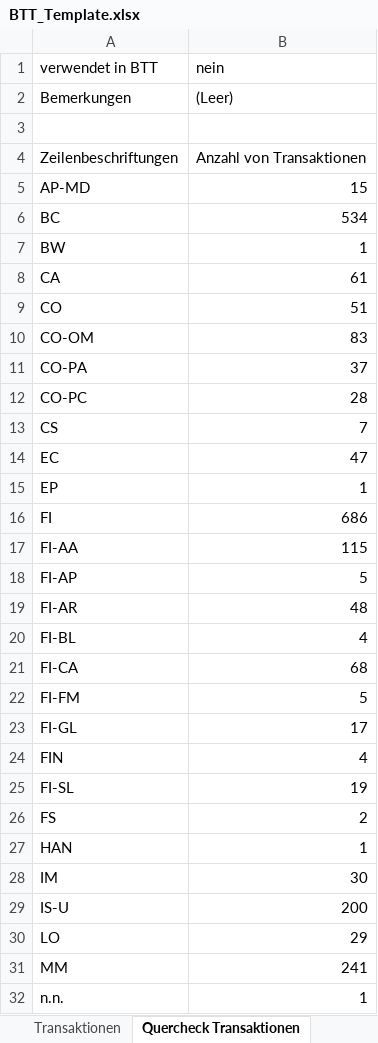
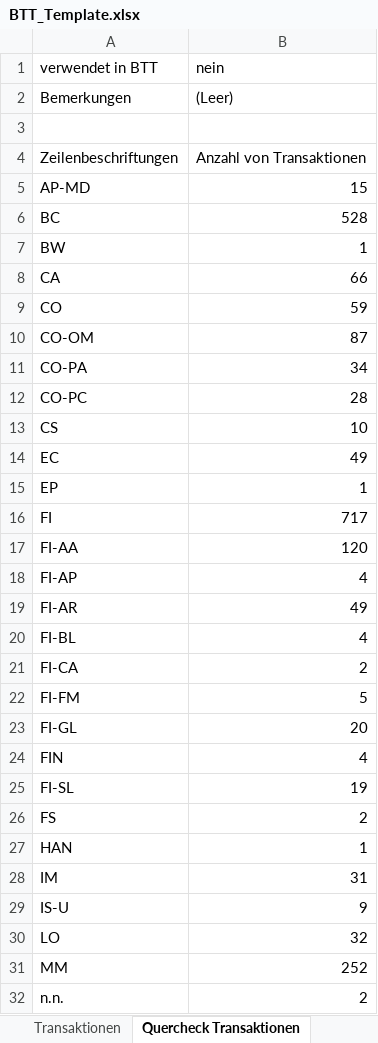
Before and after one commit to pfmueller1/btt_concat, an Excel workbook: BTT_Template.xlsx, sheet Quercheck Transaktionen, drawn as a sheet; only a part is shown; values as stored, in another font and other column widths than the file's, no borders; the diff covers the shown part only; the diff names each change by its address in the sheet, - before the commit and + after, or states it on an @@ line.

```diff
--- a/BTT_Template.xlsx (sheet Quercheck Transaktionen)
+++ b/BTT_Template.xlsx (sheet Quercheck Transaktionen)
-B6 (nein): 534
+B6 (nein): 528
-B8 (nein): 61
+B8 (nein): 66
-B9 (nein): 51
+B9 (nein): 59
-B10 (nein): 83
+B10 (nein): 87
-B11 (nein): 37
+B11 (nein): 34
-B13 (nein): 7
+B13 (nein): 10
-B14 (nein): 47
+B14 (nein): 49
-B16 (nein): 686
+B16 (nein): 717
-B17 (nein): 115
+B17 (nein): 120
-B18 (nein): 5
+B18 (nein): 4
-B19 (nein): 48
+B19 (nein): 49
-B21 (nein): 68
+B21 (nein): 2
-B23 (nein): 17
+B23 (nein): 20
-B28 (nein): 30
+B28 (nein): 31
-B29 (nein): 200
+B29 (nein): 9
-B30 (nein): 29
+B30 (nein): 32
-B31 (nein): 241
+B31 (nein): 252
-B32 (nein): 1
+B32 (nein): 2
```
Also changed, not shown: 1 added row and 5 edited cells elsewhere in this sheet, sheet Transaktionen, sheet BPML, sheet BTT, sheet Übersicht, sheet Schnittstellen, hidden cells, 2 other files.
